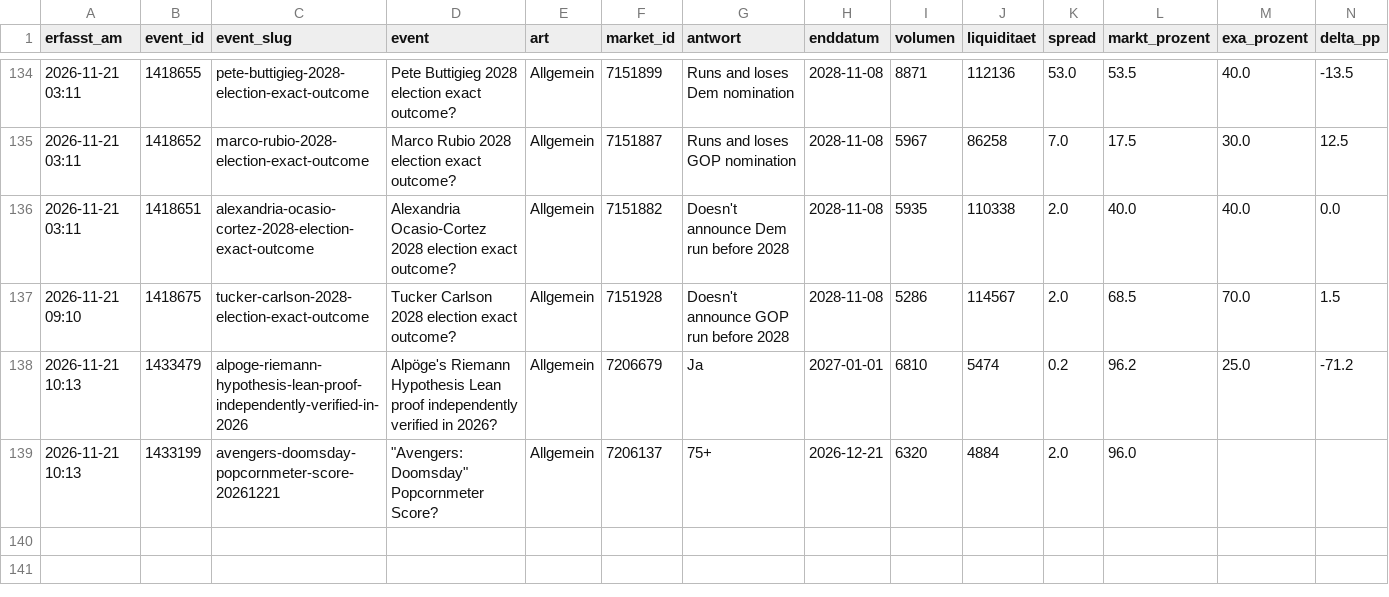
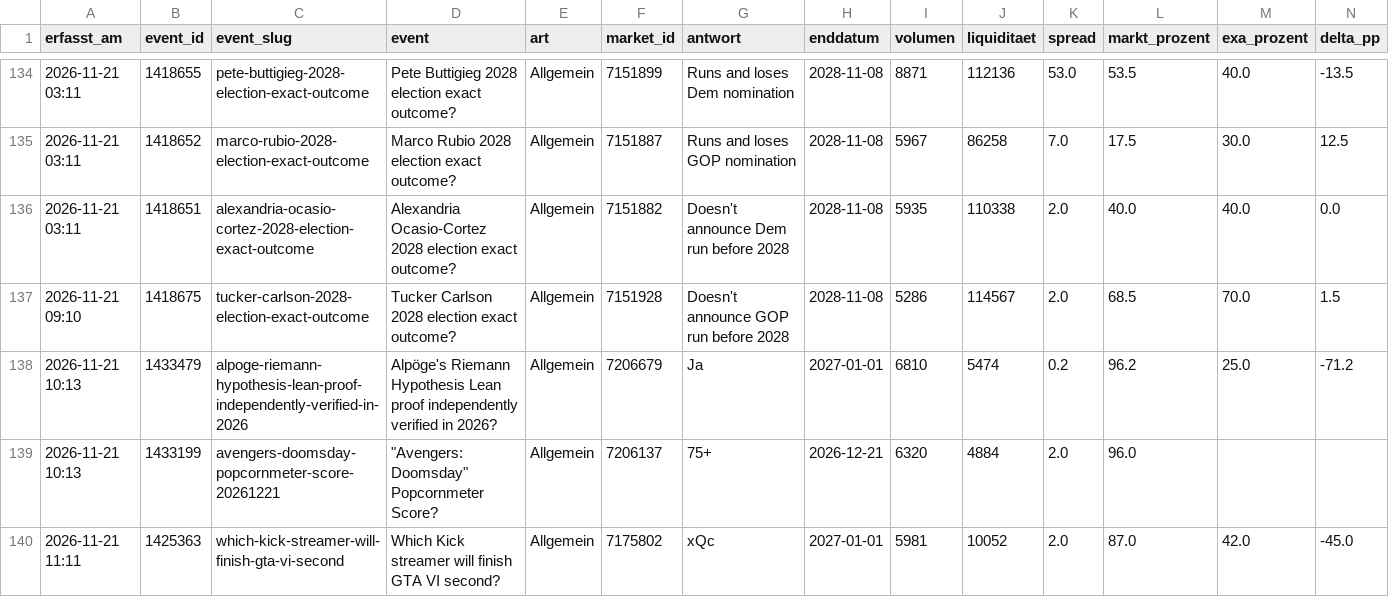
Before and after one commit to Fluc10/polymarket-scanner, a CSV file: data/exa_log.csv, drawn as a sheet; only a part is shown, gaps mark what is left out; rows hold the shown columns only; the diff names each change by its address in the sheet, - before the commit and + after, or states it on an @@ line.

```diff
--- a/data/exa_log.csv
+++ b/data/exa_log.csv
+row 140: 2026-11-21 11:11 | 1425363 | which-kick-streamer-will-finish-gta-vi-second | Which Kick streamer will finish GTA VI second? | Allgemein | 7175802 | xQc | 2027-01-01 | 5981 | 10052 | 2.0 | 87.0 | 42.0 | -45.0
```
